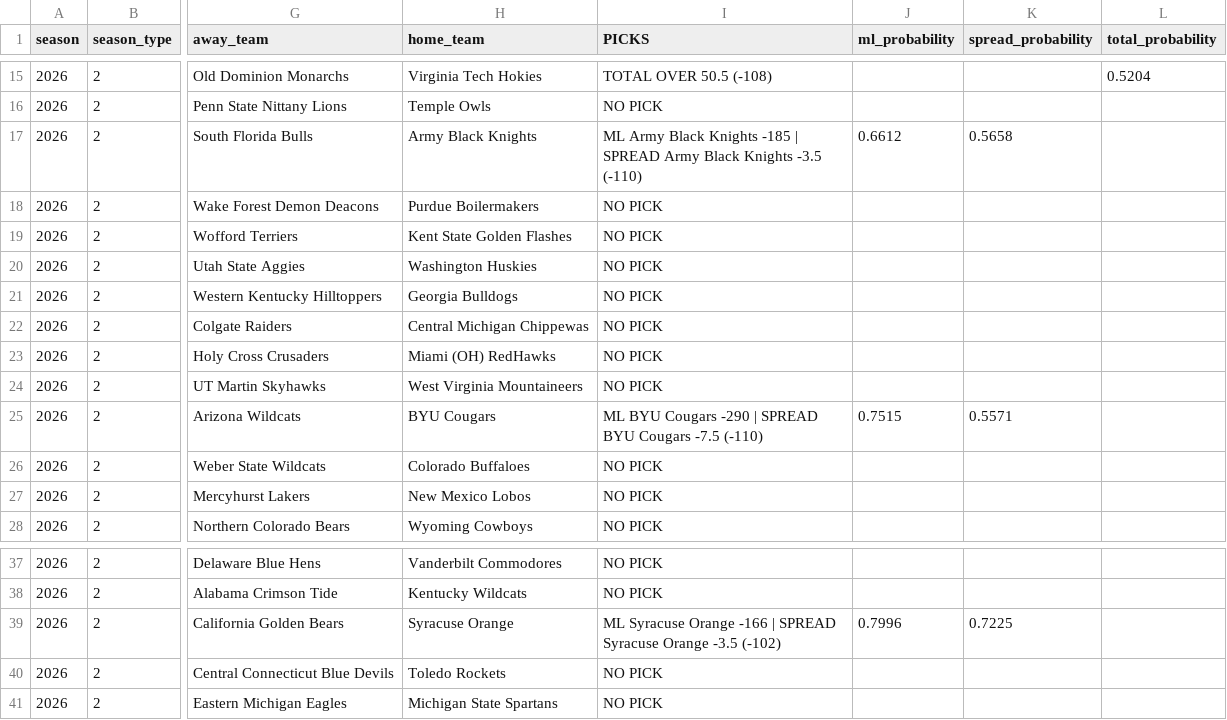
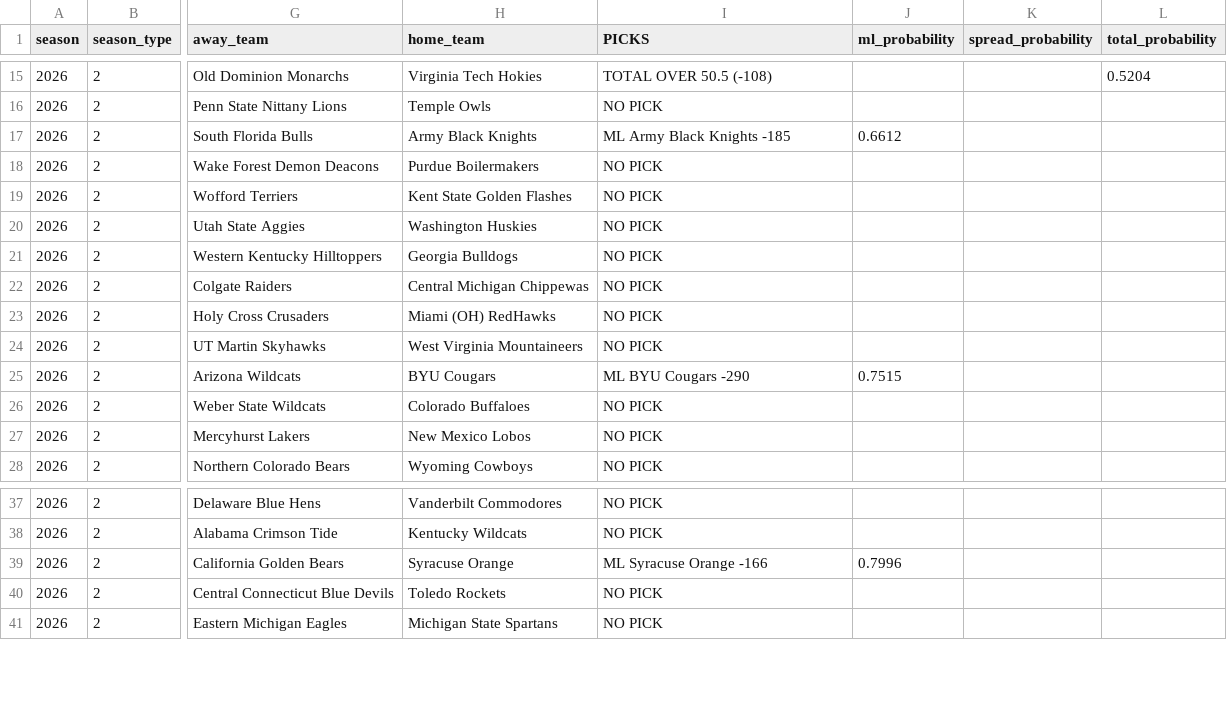
Before and after one commit to Clownworldenjoyer76/cfb_for_mat, a CSV file: docs/win/football/cfb/03_picks/cleaned/week_2_CFB_clean_picks.csv, drawn as a sheet; only a part is shown, gaps mark what is left out; the diff names each change by its address in the sheet, - before the commit and + after, or states it on an @@ line.

```diff
--- a/docs/win/football/cfb/03_picks/cleaned/week_2_CFB_clean_picks.csv
+++ b/docs/win/football/cfb/03_picks/cleaned/week_2_CFB_clean_picks.csv
-I17 (PICKS): …Knights -185 | SPREAD Army Black Knights -3.5 (-110)
+I17 (PICKS): …Knights -185
-K17 (spread_probability): 0.5658
+K17 (spread_probability): (empty)
-I25 (PICKS): ML BYU Cougars -290 | SPREAD BYU Cougars -7.5 (-110)
+I25 (PICKS): ML BYU Cougars -290
-K25 (spread_probability): 0.5571
+K25 (spread_probability): (empty)
-I39 (PICKS): ML Syracuse Orange -166 | SPREAD Syracuse Orange -3.5 (-102)
+I39 (PICKS): ML Syracuse Orange -166
-K39 (spread_probability): 0.7225
+K39 (spread_probability): (empty)
```
Also changed, not shown: docs/win/football/cfb/03_picks/cleaned/week_1_CFB_clean_picks.csv, docs/win/football/cfb/03_picks/week_1_CFB_picks.csv, 10 other files.
